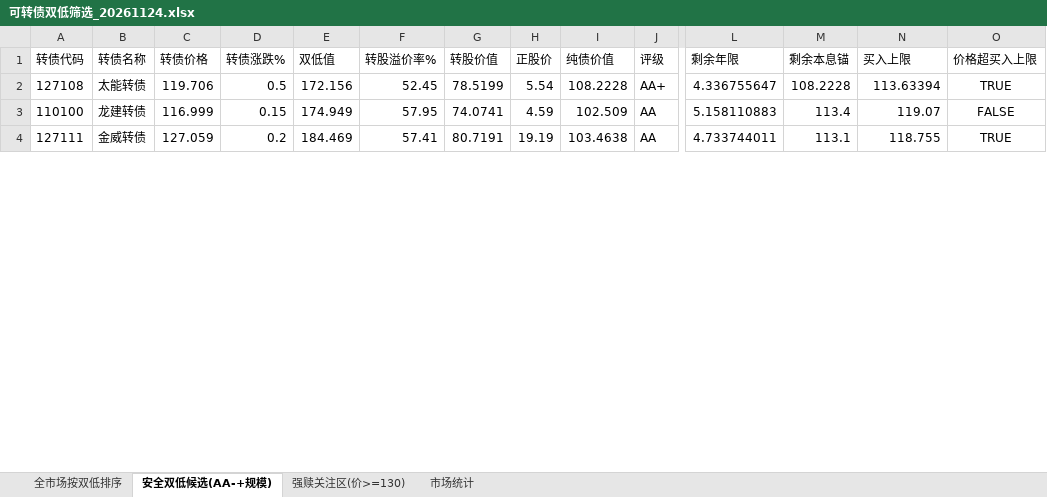
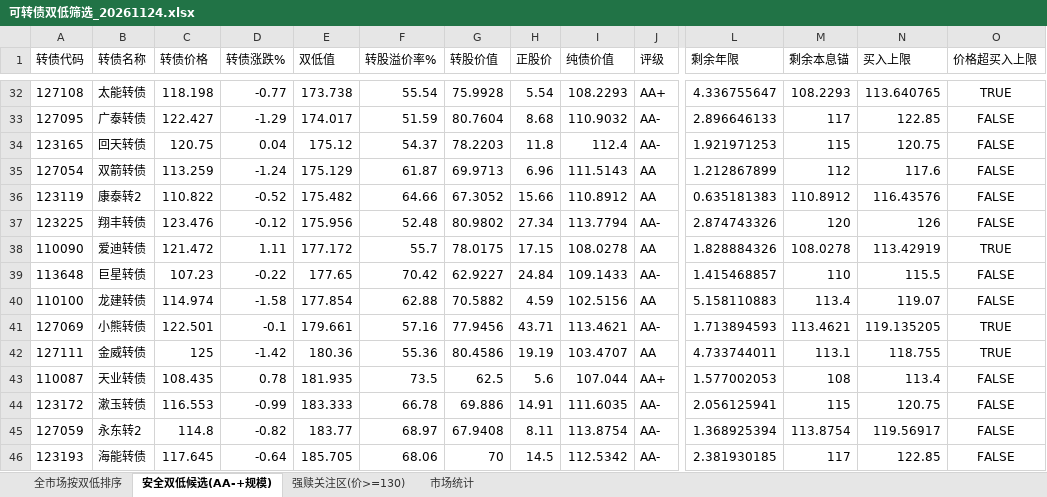
Before and after one commit to origistar/convertible-bond-screener, an Excel workbook: output/可转债双低筛选_20261124.xlsx, sheet 安全双低候选(AA-+规模), drawn as a sheet; only a part is shown, gaps mark what is left out; values as stored, in another font and other column widths than the file's, no borders; addresses are those after the commit; rows hold the shown columns only; the diff covers the shown part only; the diff names each change by its address in the sheet, - before the commit and + after, or states it on an @@ line.

```diff
--- a/output/可转债双低筛选_20261124.xlsx (sheet 安全双低候选(AA-+规模))
+++ b/output/可转债双低筛选_20261124.xlsx (sheet 安全双低候选(AA-+规模))
-C32 (转债价格): 119.706
+C32 (转债价格): 118.198
-D32 (转债涨跌%): 0.5
+D32 (转债涨跌%): -0.77
-E32 (双低值): 172.156
+E32 (双低值): 173.738
-F32 (转股溢价率%): 52.45
+F32 (转股溢价率%): 55.54
-G32 (转股价值): 78.5199
+G32 (转股价值): 75.9928
-I32 (纯债价值): 108.2228
+I32 (纯债价值): 108.2293
-M32 (剩余本息锚): 108.2228
+M32 (剩余本息锚): 108.2293
-N32 (买入上限): 113.63394
+N32 (买入上限): 113.640765
+row 33: 127095 | 广泰转债 | 122.427 | -1.29 | 174.017 | 51.59 | 80.7604 | 8.68 | 110.9032 | AA- | 2.896646133 | 117 | 122.85 | FALSE
+row 34: 123165 | 回天转债 | 120.75 | 0.04 | 175.12 | 54.37 | 78.2203 | 11.8 | 112.4 | AA- | 1.921971253 | 115 | 120.75 | FALSE
+row 35: 127054 | 双箭转债 | 113.259 | -1.24 | 175.129 | 61.87 | 69.9713 | 6.96 | 111.5143 | AA | 1.212867899 | 112 | 117.6 | FALSE
+row 36: 123119 | 康泰转2 | 110.822 | -0.52 | 175.482 | 64.66 | 67.3052 | 15.66 | 110.8912 | AA | 0.635181383 | 110.8912 | 116.43576 | FALSE
+row 37: 123225 | 翔丰转债 | 123.476 | -0.12 | 175.956 | 52.48 | 80.9802 | 27.34 | 113.7794 | AA- | 2.874743326 | 120 | 126 | FALSE
+row 38: 110090 | 爱迪转债 | 121.472 | 1.11 | 177.172 | 55.7 | 78.0175 | 17.15 | 108.0278 | AA | 1.828884326 | 108.0278 | 113.42919 | TRUE
+row 39: 113648 | 巨星转债 | 107.23 | -0.22 | 177.65 | 70.42 | 62.9227 | 24.84 | 109.1433 | AA- | 1.415468857 | 110 | 115.5 | FALSE
-C40 (转债价格): 116.999
+C40 (转债价格): 114.974
-D40 (转债涨跌%): 0.15
+D40 (转债涨跌%): -1.58
-E40 (双低值): 174.949
+E40 (双低值): 177.854
-F40 (转股溢价率%): 57.95
+F40 (转股溢价率%): 62.88
-G40 (转股价值): 74.0741
+G40 (转股价值): 70.5882
-I40 (纯债价值): 102.509
+I40 (纯债价值): 102.5156
+row 41: 127069 | 小熊转债 | 122.501 | -0.1 | 179.661 | 57.16 | 77.9456 | 43.71 | 113.4621 | AA- | 1.713894593 | 113.4621 | 119.135205 | TRUE
-C42 (转债价格): 127.059
+C42 (转债价格): 125
-D42 (转债涨跌%): 0.2
+D42 (转债涨跌%): -1.42
-E42 (双低值): 184.469
+E42 (双低值): 180.36
-F42 (转股溢价率%): 57.41
+F42 (转股溢价率%): 55.36
-G42 (转股价值): 80.7191
+G42 (转股价值): 80.4586
-I42 (纯债价值): 103.4638
+I42 (纯债价值): 103.4707
+row 43: 110087 | 天业转债 | 108.435 | 0.78 | 181.935 | 73.5 | 62.5 | 5.6 | 107.044 | AA+ | 1.577002053 | 108 | 113.4 | FALSE
+row 44: 123172 | 漱玉转债 | 116.553 | -0.99 | 183.333 | 66.78 | 69.886 | 14.91 | 111.6035 | AA- | 2.056125941 | 115 | 120.75 | FALSE
+row 45: 127059 | 永东转2 | 114.8 | -0.82 | 183.77 | 68.97 | 67.9408 | 8.11 | 113.8754 | AA- | 1.368925394 | 113.8754 | 119.56917 | FALSE
+row 46: 123193 | 海能转债 | 117.645 | -0.64 | 185.705 | 68.06 | 70 | 14.5 | 112.5342 | AA- | 2.381930185 | 117 | 122.85 | FALSE
```
Also changed, not shown: 82 added rows, 6 removed rows and 88 edited cells elsewhere in this sheet, sheet 全市场按双低排序, sheet 强赎关注区(价>=130), sheet 市场统计, 3 other files.
